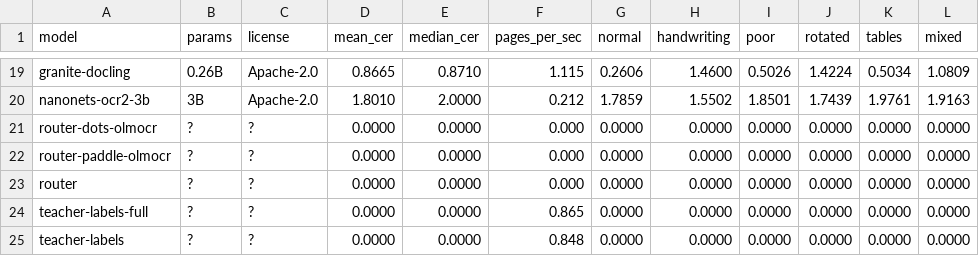
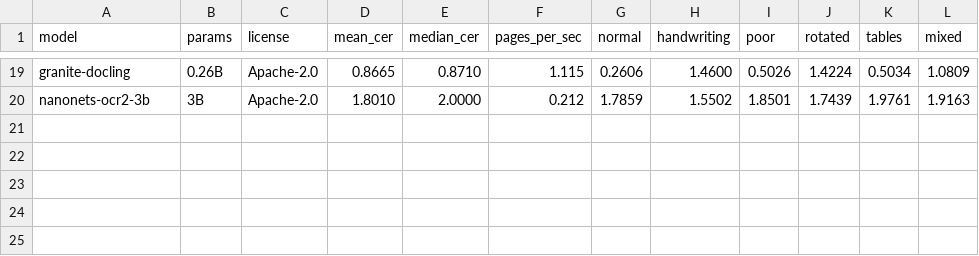
Before and after one commit to MadCodeTX/clinical-ocr-model-bakeoff, a CSV file: reports/leaderboard.csv, drawn as a sheet; only a part is shown, gaps mark what is left out.

```diff
--- a/reports/leaderboard.csv
+++ b/reports/leaderboard.csv
@@ -20,6 +20 @@ granite-docling,0.26B,Apache-2.0,0.8665,0.8710,1.115,0.2606,1.4600,0.5026,1.4224
 nanonets-ocr2-3b,3B,Apache-2.0,1.8010,2.0000,0.212,1.7859,1.5502,1.8501,1.7439,1.9761,1.9163
-router-dots-olmocr,?,?,0.0000,0.0000,0.000,0.0000,0.0000,0.0000,0.0000,0.0000,0.0000
-router-paddle-olmocr,?,?,0.0000,0.0000,0.000,0.0000,0.0000,0.0000,0.0000,0.0000,0.0000
-router,?,?,0.0000,0.0000,0.000,0.0000,0.0000,0.0000,0.0000,0.0000,0.0000
-teacher-labels-full,?,?,0.0000,0.0000,0.865,0.0000,0.0000,0.0000,0.0000,0.0000,0.0000
-teacher-labels,?,?,0.0000,0.0000,0.848,0.0000,0.0000,0.0000,0.0000,0.0000,0.0000
```
Also changed, not shown: 3 other files.
